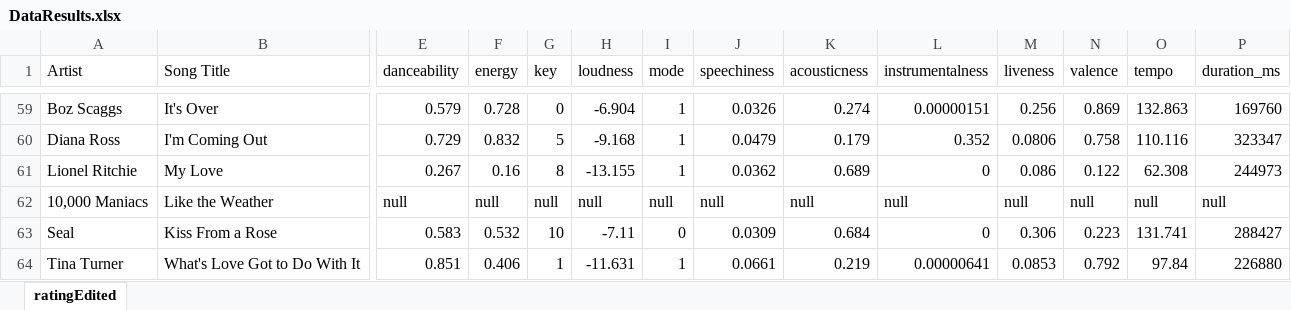
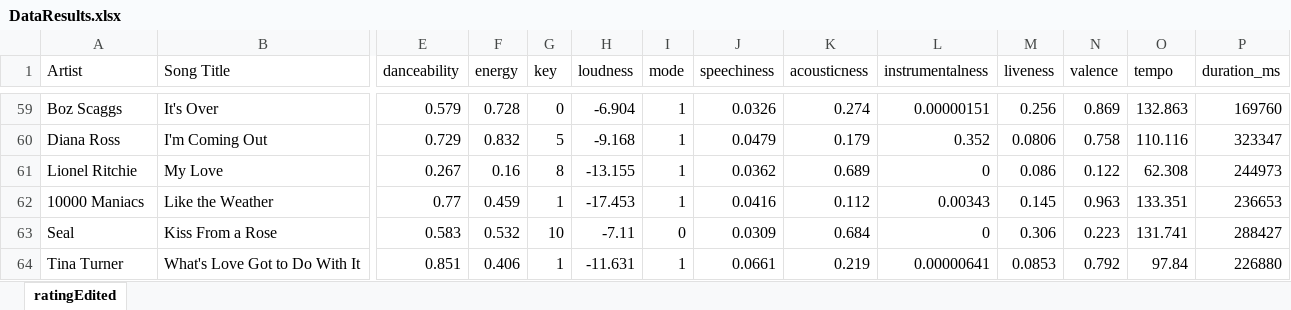
Before and after one commit to DmitryPustovit/Spotify-Song-Match, an Excel workbook: data/DataResults.xlsx, sheet ratingEdited, drawn as a sheet; only a part is shown, gaps mark what is left out; values as stored, in another font and other column widths than the file's, no borders; the diff covers the shown part only; the diff names each change by its address in the sheet, - before the commit and + after, or states it on an @@ line.

Commit message:
Data Fix

```diff
--- a/data/DataResults.xlsx (sheet ratingEdited)
+++ b/data/DataResults.xlsx (sheet ratingEdited)
-A62 (Artist): 10,000 Maniacs
+A62 (Artist): 10000 Maniacs
-E62 (danceability): null
+E62 (danceability): 0.77
-F62 (energy): null
+F62 (energy): 0.459
-G62 (key): null
+G62 (key): 1
-H62 (loudness): null
+H62 (loudness): -17.453
-I62 (mode): null
+I62 (mode): 1
-J62 (speechiness): null
+J62 (speechiness): 0.0416
-K62 (acousticness): null
+K62 (acousticness): 0.112
-L62 (instrumentalness): null
+L62 (instrumentalness): 0.00343
-M62 (liveness): null
+M62 (liveness): 0.145
-N62 (valence): null
+N62 (valence): 0.963
-O62 (tempo): null
+O62 (tempo): 133.351
-P62 (duration_ms): null
+P62 (duration_ms): 236653
```
Also changed, not shown: 1 edited cell elsewhere in this sheet, 1 other file.
